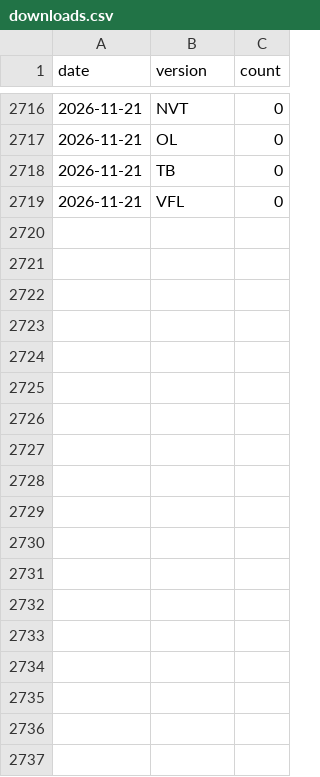
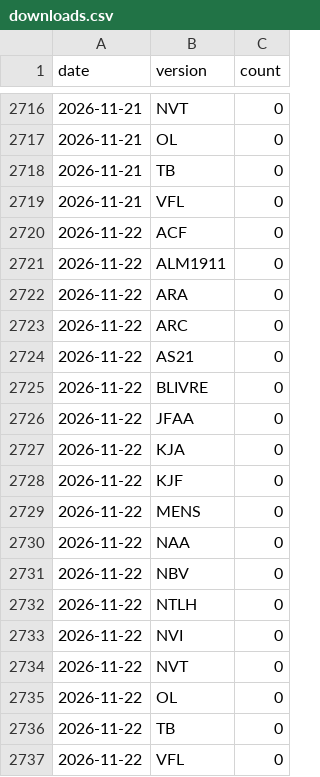
Before and after one commit to sposito88/biblias, a CSV file: data/stats/downloads.csv, drawn as a sheet; only a part is shown, gaps mark what is left out.

```diff
--- a/data/stats/downloads.csv
+++ b/data/stats/downloads.csv
@@ -2719 +2719,19 @@ date,version,count
 2026-11-21,VFL,0
+2026-11-22,ACF,0
+2026-11-22,ALM1911,0
+2026-11-22,ARA,0
+2026-11-22,ARC,0
+2026-11-22,AS21,0
+2026-11-22,BLIVRE,0
+2026-11-22,JFAA,0
+2026-11-22,KJA,0
+2026-11-22,KJF,0
+2026-11-22,MENS,0
+2026-11-22,NAA,0
+2026-11-22,NBV,0
+2026-11-22,NTLH,0
+2026-11-22,NVI,0
+2026-11-22,NVT,0
+2026-11-22,OL,0
+2026-11-22,TB,0
+2026-11-22,VFL,0
```
Also changed, not shown: 1 other file.
